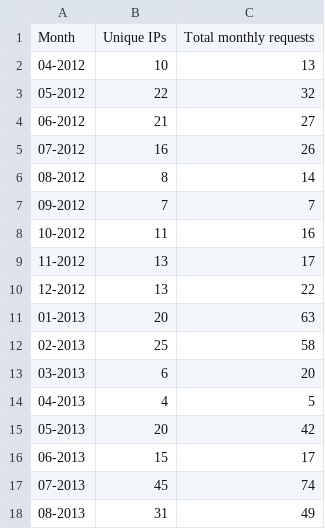
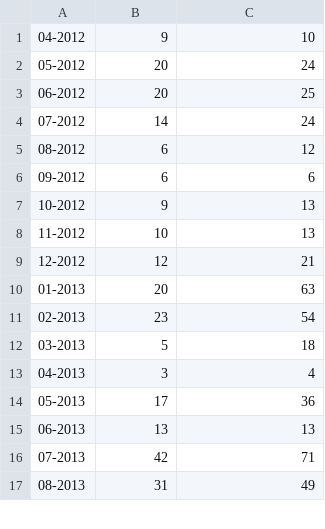
Before and after one commit to earthchem/EarthChemWebServiceAndClient, a CSV file: WebClients/StatisticsPlots/ECLStatistics.csv, drawn as a sheet; only a part is shown; the diff covers the shown part only.

Commit message:
Updated download/Unique IPs stat data

```diff
--- a/WebClients/StatisticsPlots/ECLStatistics.csv
+++ b/WebClients/StatisticsPlots/ECLStatistics.csv
@@ -1,18 +1,17 @@
-Month,Unique IPs,Total monthly requests
-04-2012,10,13
-05-2012,22,32
-06-2012,21,27
-07-2012,16,26
-08-2012,8,14
-09-2012,7,7
-10-2012,11,16
-11-2012,13,17
-12-2012,13,22
+04-2012,9,10
+05-2012,20,24
+06-2012,20,25
+07-2012,14,24
+08-2012,6,12
+09-2012,6,6
+10-2012,9,13
+11-2012,10,13
+12-2012,12,21
 01-2013,20,63
-02-2013,25,58
-03-2013,6,20
-04-2013,4,5
-05-2013,20,42
-06-2013,15,17
-07-2013,45,74
+02-2013,23,54
+03-2013,5,18
+04-2013,3,4
+05-2013,17,36
+06-2013,13,13
+07-2013,42,71
 08-2013,31,49
```
Also changed, not shown: 1 added row and 86 edited cells elsewhere in this file.
